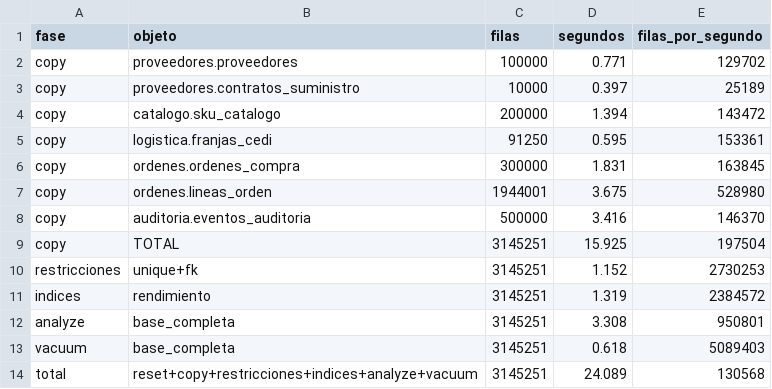
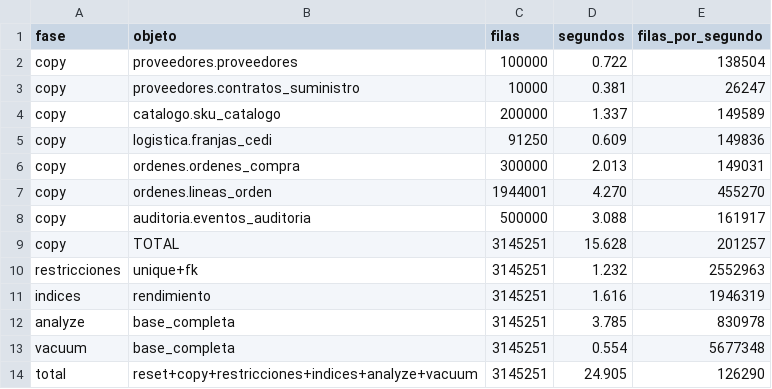
Before and after one commit to Eromero1907/Portal-B2B, a CSV file: datos/resultados/carga_tiempos.csv, drawn as a sheet.

```diff
--- a/datos/resultados/carga_tiempos.csv
+++ b/datos/resultados/carga_tiempos.csv
@@ -1,14 +1,14 @@
 fase,objeto,filas,segundos,filas_por_segundo
-copy,proveedores.proveedores,100000,0.771,129702
-copy,proveedores.contratos_suministro,10000,0.397,25189
-copy,catalogo.sku_catalogo,200000,1.394,143472
-copy,logistica.franjas_cedi,91250,0.595,153361
-copy,ordenes.ordenes_compra,300000,1.831,163845
-copy,ordenes.lineas_orden,1944001,3.675,528980
-copy,auditoria.eventos_auditoria,500000,3.416,146370
-copy,TOTAL,3145251,15.925,197504
-restricciones,unique+fk,3145251,1.152,2730253
-indices,rendimiento,3145251,1.319,2384572
-analyze,base_completa,3145251,3.308,950801
-vacuum,base_completa,3145251,0.618,5089403
-total,reset+copy+restricciones+indices+analyze+vacuum,3145251,24.089,130568
+copy,proveedores.proveedores,100000,0.722,138504
+copy,proveedores.contratos_suministro,10000,0.381,26247
+copy,catalogo.sku_catalogo,200000,1.337,149589
+copy,logistica.franjas_cedi,91250,0.609,149836
+copy,ordenes.ordenes_compra,300000,2.013,149031
+copy,ordenes.lineas_orden,1944001,4.270,455270
+copy,auditoria.eventos_auditoria,500000,3.088,161917
+copy,TOTAL,3145251,15.628,201257
+restricciones,unique+fk,3145251,1.232,2552963
+indices,rendimiento,3145251,1.616,1946319
+analyze,base_completa,3145251,3.785,830978
+vacuum,base_completa,3145251,0.554,5677348
+total,reset+copy+restricciones+indices+analyze+vacuum,3145251,24.905,126290
```
Also changed, not shown: 4 other files.
